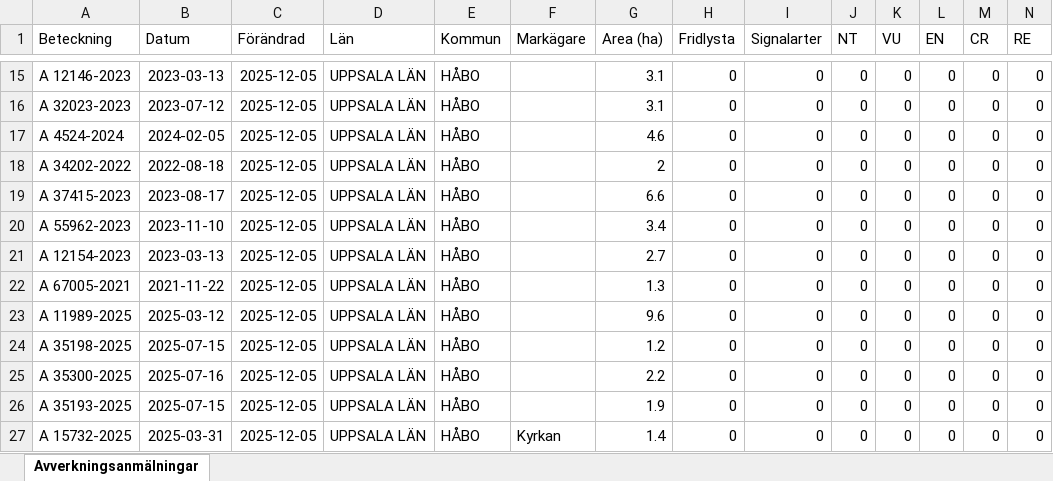
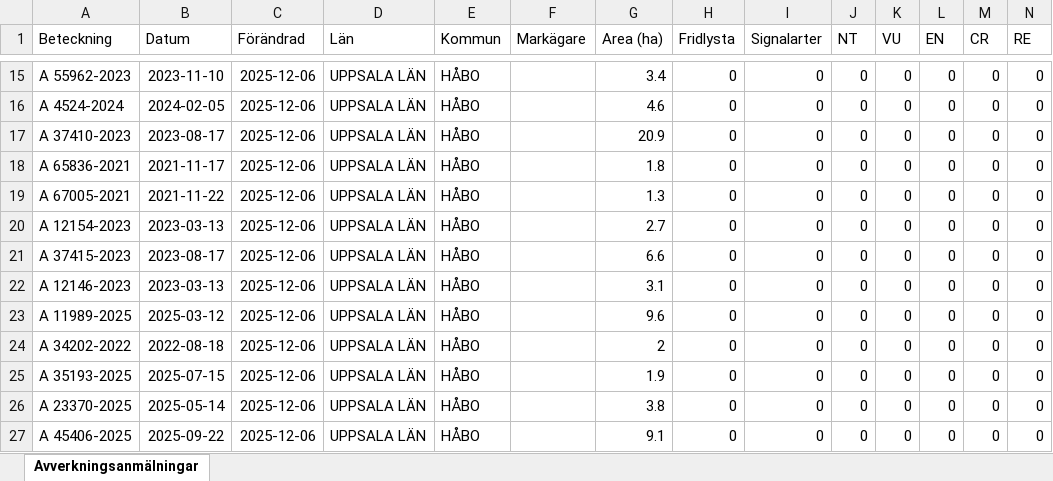
Before and after one commit to klasma/Logging_0305, an Excel workbook: Översikt HÅBO.xlsx, sheet Avverkningsanmälningar, drawn as a sheet; only a part is shown, gaps mark what is left out; values as stored, in another font and other column widths than the file's, no borders; removed rows and columns are numbered as before the commit, all else as after; rows hold the shown columns only; the diff covers the shown part only; the diff names each change by its address in the sheet, - before the commit and + after, or states it on an @@ line.

```diff
--- a/Översikt HÅBO.xlsx (sheet Avverkningsanmälningar)
+++ b/Översikt HÅBO.xlsx (sheet Avverkningsanmälningar)
-A15 (Beteckning): A 12146-2023
+A15 (Beteckning): A 55962-2023
-B15 (Datum): 2023-03-13
+B15 (Datum): 2023-11-10
-C15 (Förändrad): 2025-12-05
+C15 (Förändrad): 2025-12-06
-G15 (Area (ha)): 3.1
+G15 (Area (ha)): 3.4
-row 16: A 32023-2023 | 2023-07-12 | 2025-12-05 | UPPSALA LÄN | HÅBO |  | 3.1 | 0 | 0 | 0 | 0 | 0 | 0 | 0
-C16:C21 (Förändrad): 2025-12-05
+C16:C21 (Förändrad): 2025-12-06
-A17 (Beteckning): A 34202-2022
+A17 (Beteckning): A 37410-2023
-B17 (Datum): 2022-08-18
+B17 (Datum): 2023-08-17
-G17 (Area (ha)): 2
+G17 (Area (ha)): 20.9
-A18 (Beteckning): A 37415-2023
+A18 (Beteckning): A 65836-2021
-B18 (Datum): 2023-08-17
+B18 (Datum): 2021-11-17
-G18 (Area (ha)): 6.6
+G18 (Area (ha)): 1.8
-A19 (Beteckning): A 55962-2023
+A19 (Beteckning): A 67005-2021
-B19 (Datum): 2023-11-10
+B19 (Datum): 2021-11-22
-G19 (Area (ha)): 3.4
+G19 (Area (ha)): 1.3
-A21 (Beteckning): A 67005-2021
+A21 (Beteckning): A 37415-2023
-B21 (Datum): 2021-11-22
+B21 (Datum): 2023-08-17
-G21 (Area (ha)): 1.3
+G21 (Area (ha)): 6.6
+row 22: A 12146-2023 | 2023-03-13 | 2025-12-06 | UPPSALA LÄN | HÅBO |  | 3.1 | 0 | 0 | 0 | 0 | 0 | 0 | 0
-C23 (Förändrad): 2025-12-05
+C23 (Förändrad): 2025-12-06
-row 24: A 35198-2025 | 2025-07-15 | 2025-12-05 | UPPSALA LÄN | HÅBO |  | 1.2 | 0 | 0 | 0 | 0 | 0 | 0 | 0
-A24 (Beteckning): A 35300-2025
+A24 (Beteckning): A 34202-2022
-B24 (Datum): 2025-07-16
+B24 (Datum): 2022-08-18
-C24:C26 (Förändrad): 2025-12-05
+C24:C26 (Förändrad): 2025-12-06
-G24 (Area (ha)): 2.2
+G24 (Area (ha)): 2
-A26 (Beteckning): A 15732-2025
+A26 (Beteckning): A 23370-2025
-B26 (Datum): 2025-03-31
+B26 (Datum): 2025-05-14
-F26 (Markägare): Kyrkan
+F26 (Markägare): (empty)
-G26 (Area (ha)): 1.4
+G26 (Area (ha)): 3.8
+row 27: A 45406-2025 | 2025-09-22 | 2025-12-06 | UPPSALA LÄN | HÅBO |  | 9.1 | 0 | 0 | 0 | 0 | 0 | 0 | 0
```
Also changed, not shown: 1 added row, 1 removed row and 62 edited cells elsewhere in this sheet, artfynd/A 16618-2024 artfynd.xlsx, artfynd/A 22010-2025 artfynd.xlsx, 56 other files.
